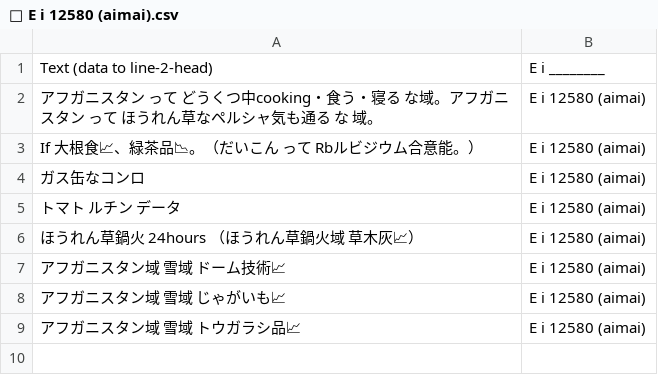
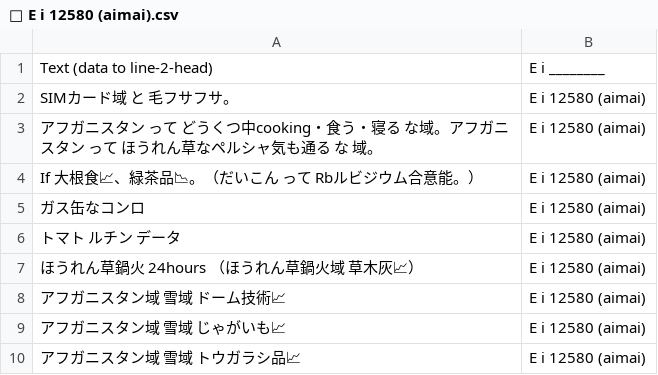
Before and after one commit to FruityheartGarden/E_I____, a CSV file: E i 12580 (aimai)/📙 E i 12580 (aimai).csv, drawn as a sheet; the diff names each change by its address in the sheet, - before the commit and + after, or states it on an @@ line.

Commit message:
🫑 📙 E i 12580 (aimai).csv

```diff
--- a/E i 12580 (aimai)/📙 E i 12580 (aimai).csv
+++ b/E i 12580 (aimai)/📙 E i 12580 (aimai).csv
+row 2: SIMカード域 と 毛フサフサ。 | E i 12580 (aimai)
```
